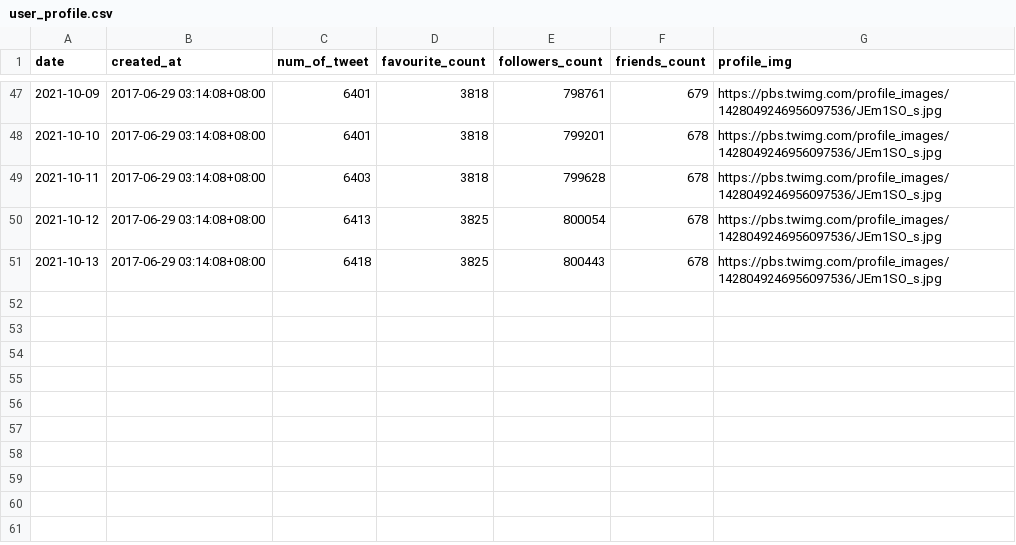
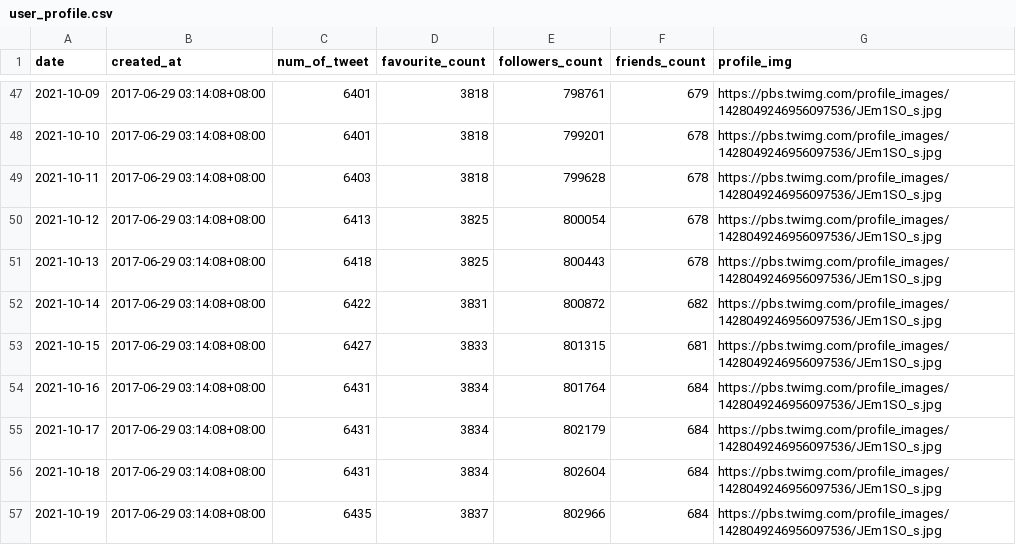
Before and after one commit to nabbbilll/SMC01_streamlit, a CSV file: datasets/youtubemusic/user_profile.csv, drawn as a sheet; only a part is shown, gaps mark what is left out.

```diff
--- a/datasets/youtubemusic/user_profile.csv
+++ b/datasets/youtubemusic/user_profile.csv
@@ -51 +51,7 @@ date,created_at,num_of_tweet,favourite_count,followers_count,friends_count,profi
 2021-10-13,2017-06-29 03:14:08+08:00,6418,3825,800443,678,https://pbs.twimg.com/profile_images/1428049246956097536/JEm1SO_s.jpg
+2021-10-14,2017-06-29 03:14:08+08:00,6422,3831,800872,682,https://pbs.twimg.com/profile_images/1428049246956097536/JEm1SO_s.jpg
+2021-10-15,2017-06-29 03:14:08+08:00,6427,3833,801315,681,https://pbs.twimg.com/profile_images/1428049246956097536/JEm1SO_s.jpg
+2021-10-16,2017-06-29 03:14:08+08:00,6431,3834,801764,684,https://pbs.twimg.com/profile_images/1428049246956097536/JEm1SO_s.jpg
+2021-10-17,2017-06-29 03:14:08+08:00,6431,3834,802179,684,https://pbs.twimg.com/profile_images/1428049246956097536/JEm1SO_s.jpg
+2021-10-18,2017-06-29 03:14:08+08:00,6431,3834,802604,684,https://pbs.twimg.com/profile_images/1428049246956097536/JEm1SO_s.jpg
+2021-10-19,2017-06-29 03:14:08+08:00,6435,3837,802966,684,https://pbs.twimg.com/profile_images/1428049246956097536/JEm1SO_s.jpg
```
Also changed, not shown: datasets/AppleMusic/user_profile.csv, datasets/Spotify/friends.csv, 12 other files.
